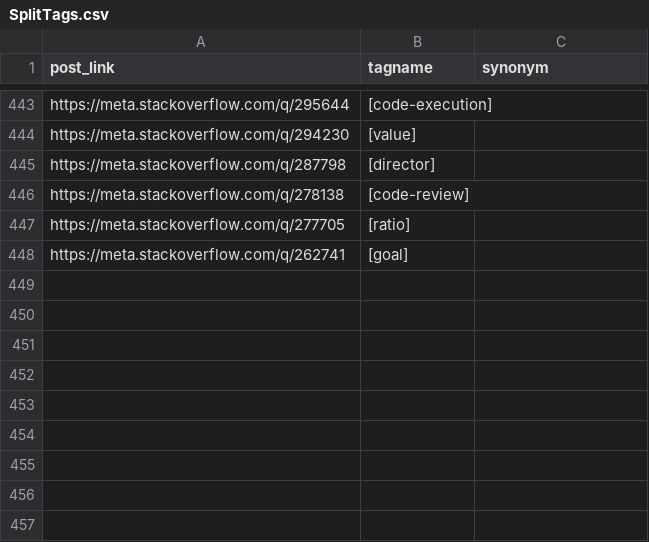
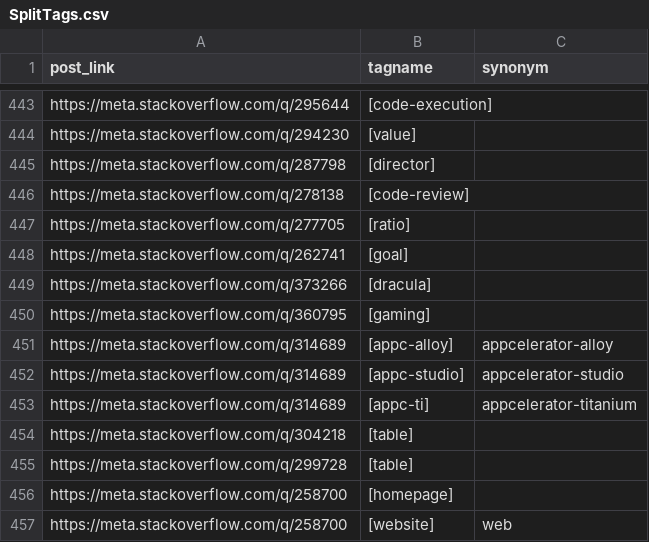
Before and after one commit to SOBotics/Tagdor, a CSV file: SplitTags.csv, drawn as a sheet; only a part is shown, gaps mark what is left out.

```diff
--- a/SplitTags.csv
+++ b/SplitTags.csv
@@ -448 +448,10 @@ https://meta.stackoverflow.com/q/277705,[ratio],
 https://meta.stackoverflow.com/q/262741,[goal],
+https://meta.stackoverflow.com/q/373266,[dracula],
+https://meta.stackoverflow.com/q/360795,[gaming],
+https://meta.stackoverflow.com/q/314689,[appc-alloy],appcelerator-alloy
+https://meta.stackoverflow.com/q/314689,[appc-studio],appcelerator-studio
+https://meta.stackoverflow.com/q/314689,[appc-ti],appcelerator-titanium
+https://meta.stackoverflow.com/q/304218,[table],
+https://meta.stackoverflow.com/q/299728,[table],
+https://meta.stackoverflow.com/q/258700,[homepage],
+https://meta.stackoverflow.com/q/258700,[website],web
```
Also changed, not shown: StatusCompletedBurninateRequests.csv.
